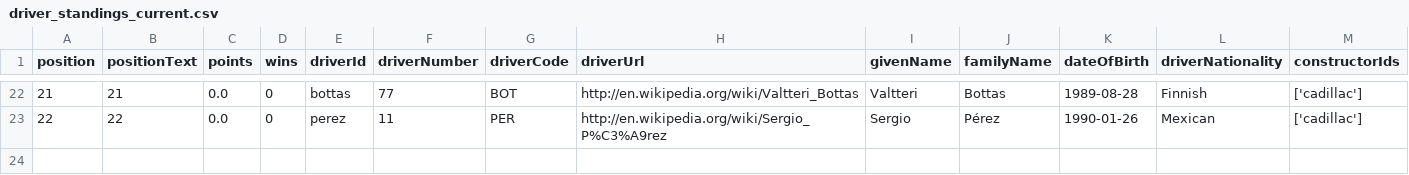
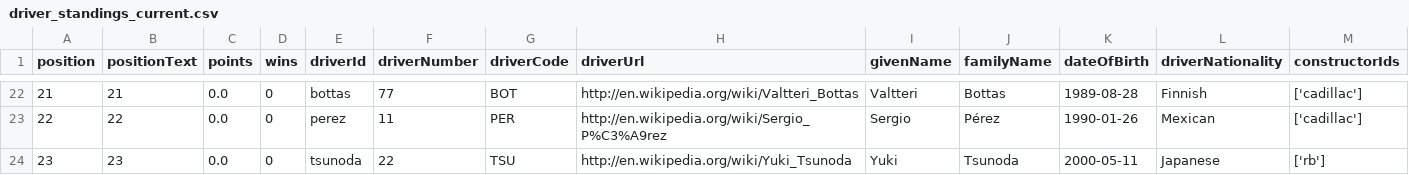
Before and after one commit to Rochit1/F1-Analytics-Dashboard, a CSV file: data/driver_standings_current.csv, drawn as a sheet; only a part is shown, gaps mark what is left out; rows hold the shown columns only; the diff covers the shown part only; the diff names each change by its address in the sheet, - before the commit and + after, or states it on an @@ line.

```diff
--- a/data/driver_standings_current.csv
+++ b/data/driver_standings_current.csv
+row 24: 23 | 23 | 0.0 | 0 | tsunoda | 22 | TSU | http://en.wikipedia.org/wiki/Yuki_Tsunoda | Yuki | Tsunoda | 2000-05-11 | Japanese | ['rb']
```
Also changed, not shown: 32 edited cells elsewhere in this file, data/constructor_points_breakdown.csv, data/constructor_standings_current.csv, 1 other file.
